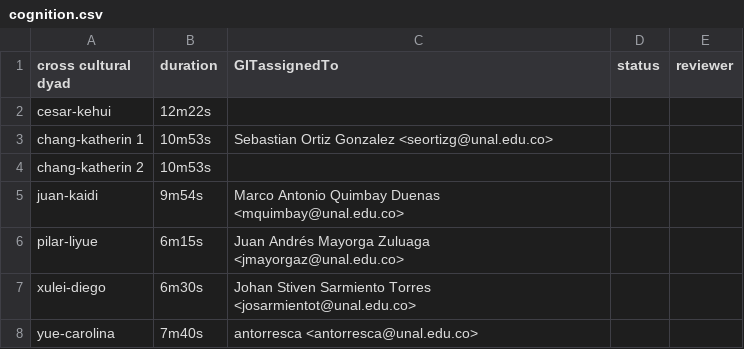
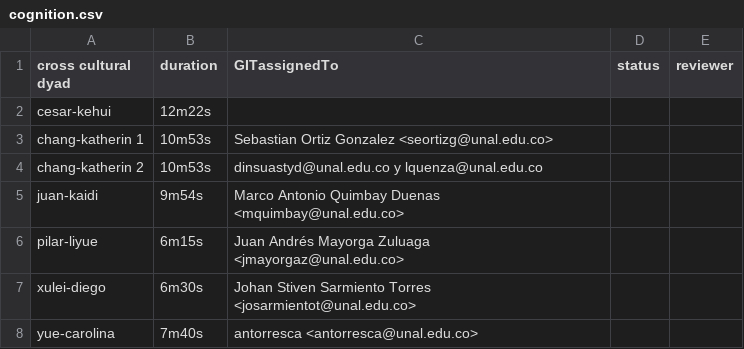
Before and after one commit to asdruelnir/Allignment, a CSV file: cognition.csv, drawn as a sheet.

Commit message:
Update cognition.csv

```diff
--- a/cognition.csv
+++ b/cognition.csv
@@ -3,3 +3,3 @@ cesar-kehui,12m22s,,,
 chang-katherin 1,10m53s,Sebastian Ortiz Gonzalez <seortizg@unal.edu.co>,,
-chang-katherin 2,10m53s,,,
+chang-katherin 2,10m53s,dinsuastyd@unal.edu.co y lquenza@unal.edu.co,,
 juan-kaidi,9m54s,Marco Antonio Quimbay Duenas <mquimbay@unal.edu.co>,,
```
